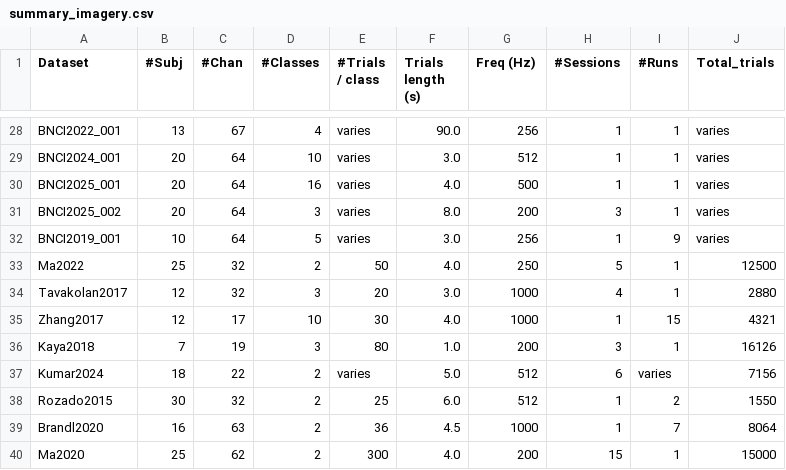
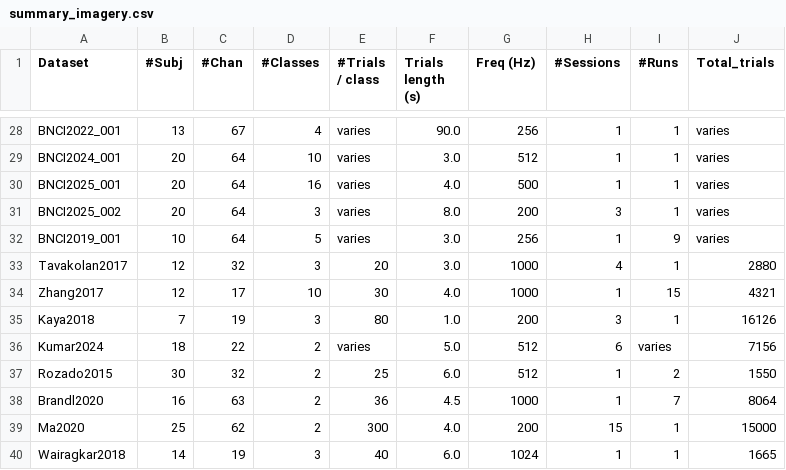
Before and after one commit to NeuroTechX/moabb, a CSV file: moabb/datasets/summary_imagery.csv, drawn as a sheet; only a part is shown, gaps mark what is left out; the shorter side is filled out with more unchanged rows; the diff names each change by its address in the sheet, - before the commit and + after, or states it on an @@ line.

Commit message:
Remove Ma2022 (not FAIR), consolidate RAR extraction, inline trivial helpers
- Remove Ma2022 dataset (password-protected, violates FAIR principles)
- Add shared extract_rar() to utils.py, remove duplicates from zhang2017
  and rozado2015
- Inline trivial one-liner functions: zheng2020._channel_names,
  ssvep_liu2020._get_tar_name, ssvep_kim2025._normalize_ch_names,
  simoes2020._subject_base
- Update catalog count, summary CSV, and whats_new.rst

```diff
--- a/moabb/datasets/summary_imagery.csv
+++ b/moabb/datasets/summary_imagery.csv
-row 33: Ma2022 | 25 | 32 | 2 | 50 | 4.0 | 250 | 5 | 1 | 12500
```
Also changed, not shown: 11 other files.
